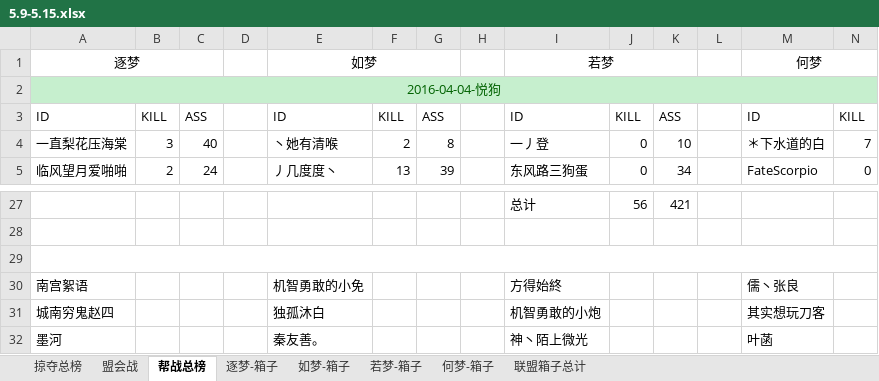
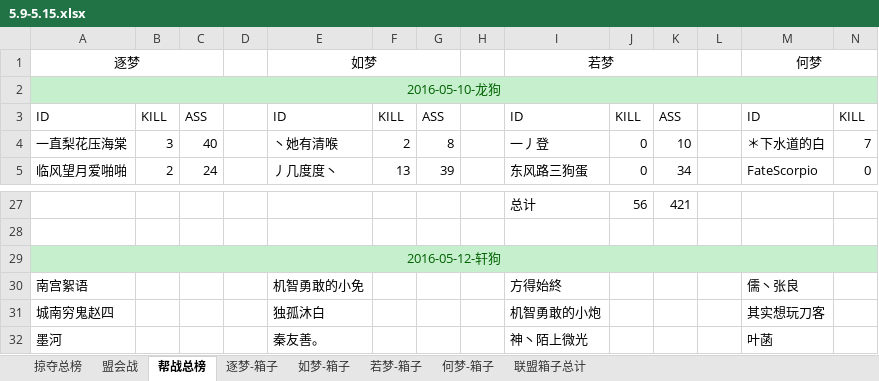
Before and after one commit to cansnow123/wuxia-union, an Excel workbook: 5.9-5.15.xlsx, sheet 帮战总榜, drawn as a sheet; only a part is shown, gaps mark what is left out; values as stored, in another font and other column widths than the file's, no borders; the diff covers the shown part only; the diff names each change by its address in the sheet, - before the commit and + after, or states it on an @@ line.

```diff
--- a/5.9-5.15.xlsx (sheet 帮战总榜)
+++ b/5.9-5.15.xlsx (sheet 帮战总榜)
-A2: 2016-04-04-悦狗
+A2: 2016-05-10-龙狗
-A29: (empty)
+A29: 2016-05-12-轩狗
-A29:N29 fill: none
+A29:N29 fill: #C6EFCE
```
Also changed, not shown: 83 added rows and cell formats elsewhere in this sheet, sheet 如梦-箱子, sheet 何梦-箱子, sheet 若梦-箱子, sheet 逐梦-箱子, 帮战标准表格.xlsx, 5 other files.
